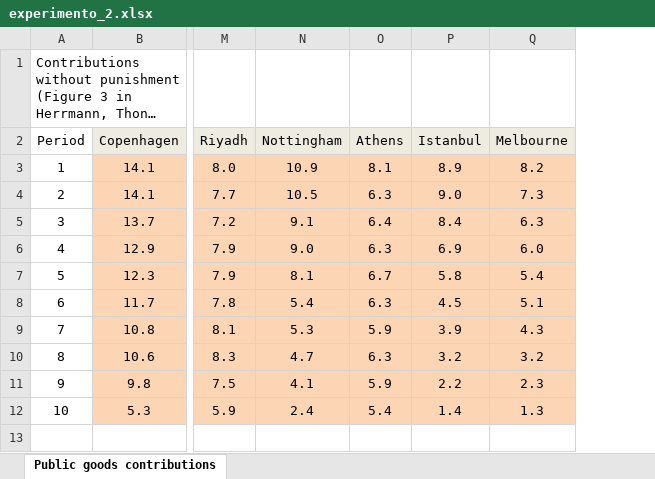
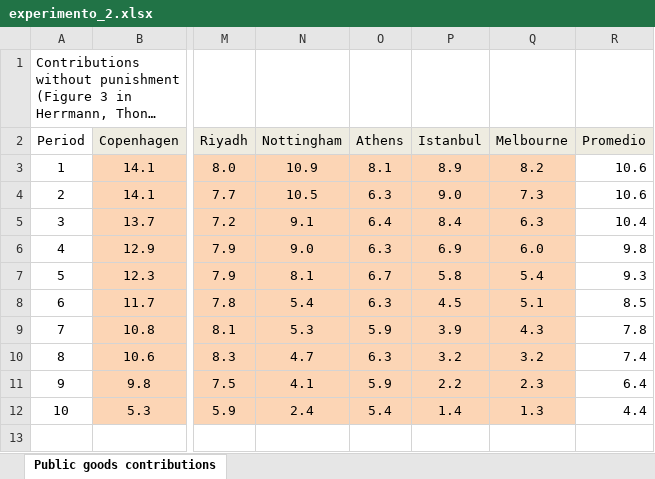
Before and after one commit to EstebanVDUR/Taller-4-Doing-Economics, an Excel workbook: data/raw/experimento_2.xlsx, sheet Public goods contributions, drawn as a sheet; only a part is shown, gaps mark what is left out; long unchanged cells end in …; values as stored, in another font and other column widths than the file's, no borders; the diff names each change by its address in the sheet, - before the commit and + after, or states it on an @@ line.

Commit message:
Add files via upload

```diff
--- a/data/raw/experimento_2.xlsx (sheet Public goods contributions)
+++ b/data/raw/experimento_2.xlsx (sheet Public goods contributions)
+column R (Promedio), rows 3-12: 10.6 | 10.6 | 10.4 | 9.8 | 9.3 | 8.5 | 7.8 | 7.4 | 6.4 | 4.4
```
